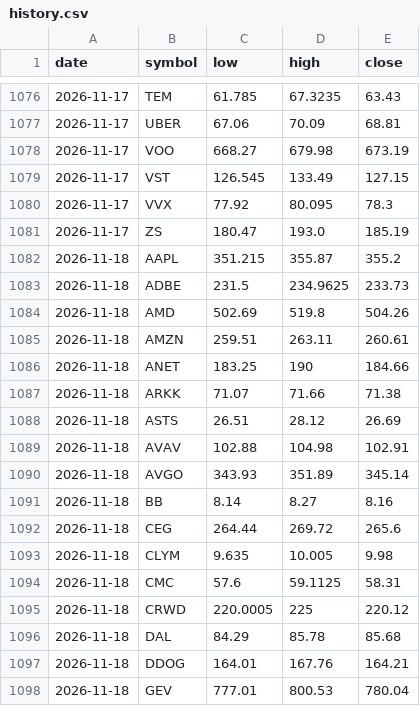
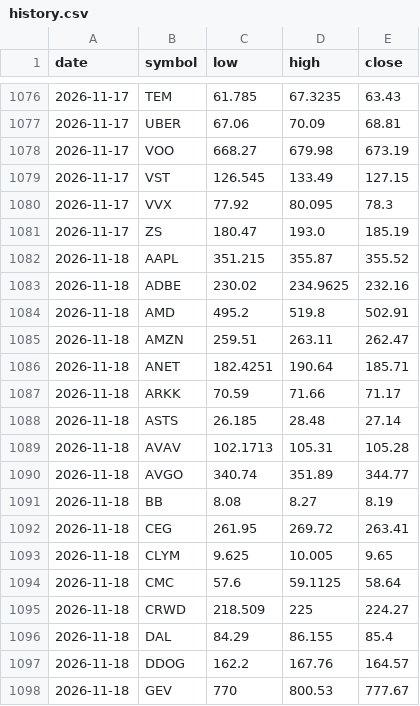
Before and after one commit to fazalcd/fzl-drops, a CSV file: history.csv, drawn as a sheet; only a part is shown, gaps mark what is left out; the diff covers the shown part only.

```diff
--- a/history.csv
+++ b/history.csv
@@ -1081,18 +1081,18 @@ date,symbol,low,high,close
 2026-11-17,ZS,180.47,193.0,185.19
-2026-11-18,AAPL,351.215,355.87,355.2
-2026-11-18,ADBE,231.5,234.9625,233.73
-2026-11-18,AMD,502.69,519.8,504.26
-2026-11-18,AMZN,259.51,263.11,260.61
-2026-11-18,ANET,183.25,190,184.66
-2026-11-18,ARKK,71.07,71.66,71.38
-2026-11-18,ASTS,26.51,28.12,26.69
-2026-11-18,AVAV,102.88,104.98,102.91
-2026-11-18,AVGO,343.93,351.89,345.14
-2026-11-18,BB,8.14,8.27,8.16
-2026-11-18,CEG,264.44,269.72,265.6
-2026-11-18,CLYM,9.635,10.005,9.98
-2026-11-18,CMC,57.6,59.1125,58.31
-2026-11-18,CRWD,220.0005,225,220.12
-2026-11-18,DAL,84.29,85.78,85.68
-2026-11-18,DDOG,164.01,167.76,164.21
-2026-11-18,GEV,777.01,800.53,780.04
+2026-11-18,AAPL,351.215,355.87,355.52
+2026-11-18,ADBE,230.02,234.9625,232.16
+2026-11-18,AMD,495.2,519.8,502.91
+2026-11-18,AMZN,259.51,263.11,262.47
+2026-11-18,ANET,182.4251,190.64,185.71
+2026-11-18,ARKK,70.59,71.66,71.17
+2026-11-18,ASTS,26.185,28.48,27.14
+2026-11-18,AVAV,102.1713,105.31,105.28
+2026-11-18,AVGO,340.74,351.89,344.77
+2026-11-18,BB,8.08,8.27,8.19
+2026-11-18,CEG,261.95,269.72,263.41
+2026-11-18,CLYM,9.625,10.005,9.65
+2026-11-18,CMC,57.6,59.1125,58.64
+2026-11-18,CRWD,218.509,225,224.27
+2026-11-18,DAL,84.29,86.155,85.4
+2026-11-18,DDOG,162.2,167.76,164.57
+2026-11-18,GEV,770,800.53,777.67
```
Also changed, not shown: 4 added rows, 4 removed rows and 78 edited cells elsewhere in this file, 1 other file.
